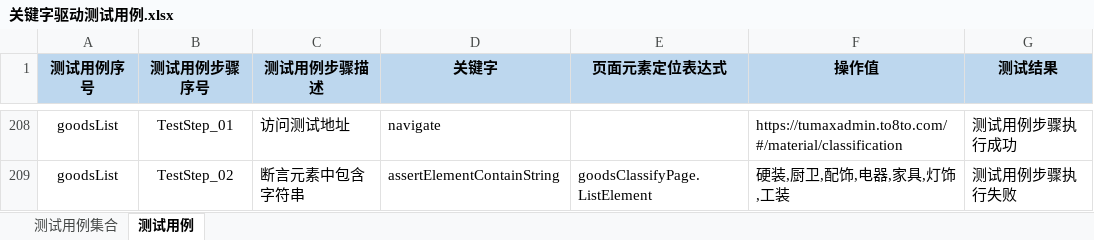
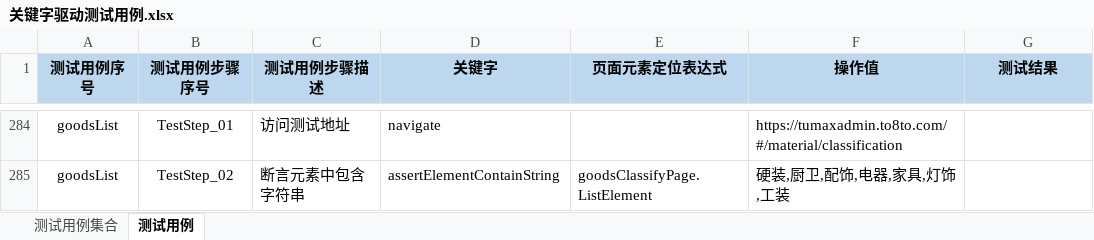
Before and after one commit to Luojhtesting/WEBKeywordsFramework, an Excel workbook: src/main/java/org/keywordsFramework/data/关键字驱动测试用例.xlsx, sheet 测试用例, drawn as a sheet; only a part is shown, gaps mark what is left out; values as stored, in another font and other column widths than the file's, no borders; addresses are those after the commit; the diff covers the shown part only; the diff names each change by its address in the sheet, - before the commit and + after, or states it on an @@ line.

```diff
--- a/src/main/java/org/keywordsFramework/data/关键字驱动测试用例.xlsx (sheet 测试用例)
+++ b/src/main/java/org/keywordsFramework/data/关键字驱动测试用例.xlsx (sheet 测试用例)
-G284 (测试结果): 测试用例步骤执行成功
+G284 (测试结果): (empty)
-G285 (测试结果): 测试用例步骤执行失败
+G285 (测试结果): (empty)
```
Also changed, not shown: 76 added rows elsewhere in this sheet, sheet 测试用例集合, 4 other files.
